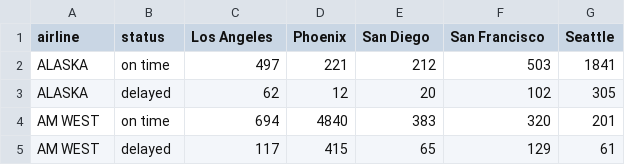
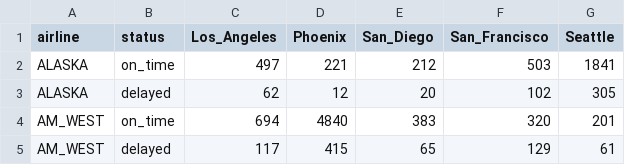
Before and after one commit to Fl0wControl/Data607, a CSV file: Week5_Assignment/assignment.csv, drawn as a sheet.

Commit message:
data

```diff
--- a/Week5_Assignment/assignment.csv
+++ b/Week5_Assignment/assignment.csv
@@ -1,5 +1,5 @@
-airline, status, Los Angeles,Phoenix,San Diego,San Francisco,Seattle
-ALASKA,on time,497,221,212,503,1841
+airline,status,Los_Angeles,Phoenix,San_Diego,San_Francisco,Seattle
+ALASKA,on_time,497,221,212,503,1841
 ALASKA,delayed,62,12,20,102,305
-AM WEST,on time,694,4840,383,320,201
-AM WEST, delayed,117,415,65,129,61
+AM_WEST,on_time,694,4840,383,320,201
+AM_WEST,delayed,117,415,65,129,61
```
